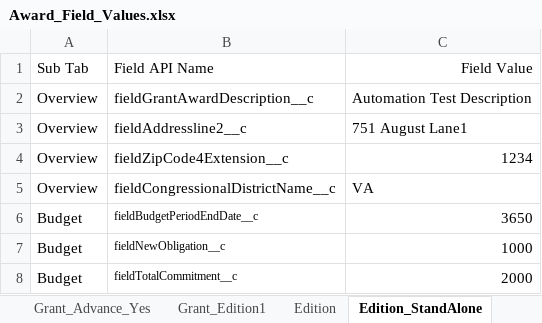
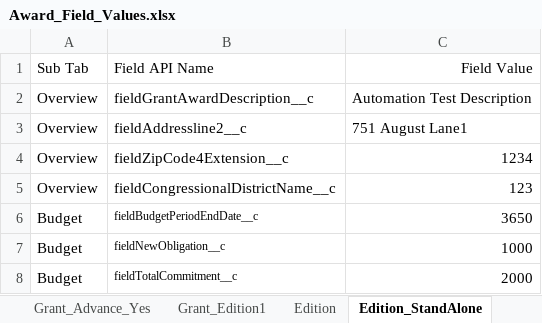
Before and after one commit to DilipHatagale-REISys/govgrants-framework-automation-fw-classic-flows, an Excel workbook: src/main/resources/Award_Field_Values.xlsx, sheet Edition_StandAlone, drawn as a sheet; values as stored, in another font and other column widths than the file's, no borders; the diff names each change by its address in the sheet, - before the commit and + after, or states it on an @@ line.

```diff
--- a/src/main/resources/Award_Field_Values.xlsx (sheet Edition_StandAlone)
+++ b/src/main/resources/Award_Field_Values.xlsx (sheet Edition_StandAlone)
-C5: VA
+C5: 123
```
Also changed, not shown: sheet Edition, 11 other files.
